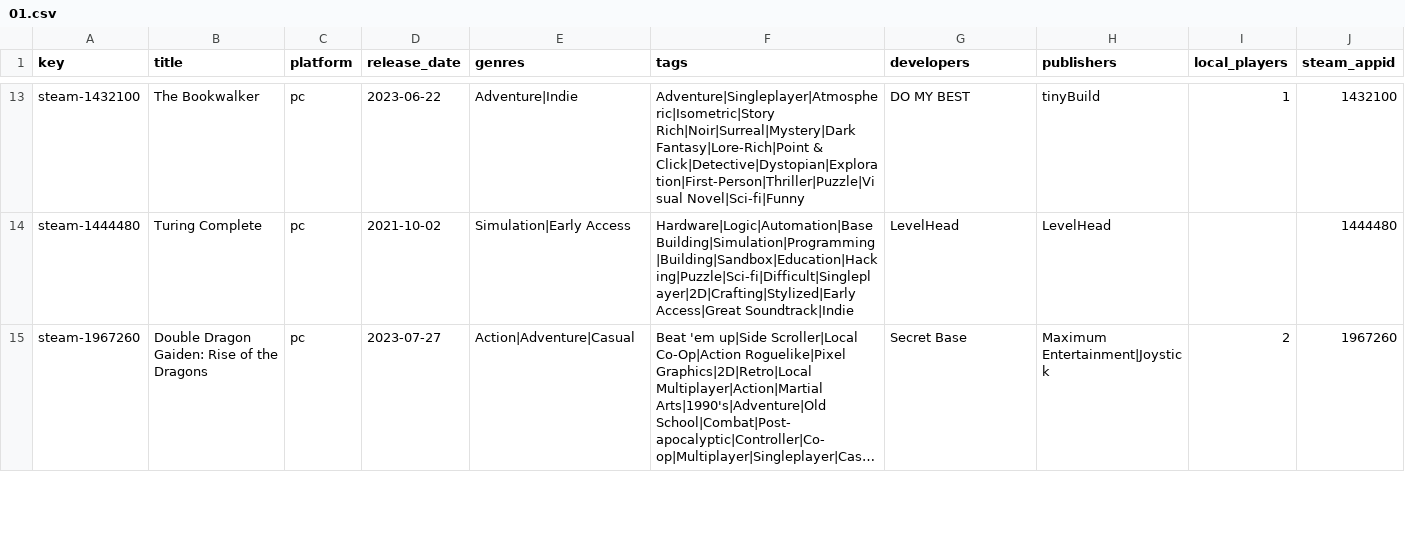
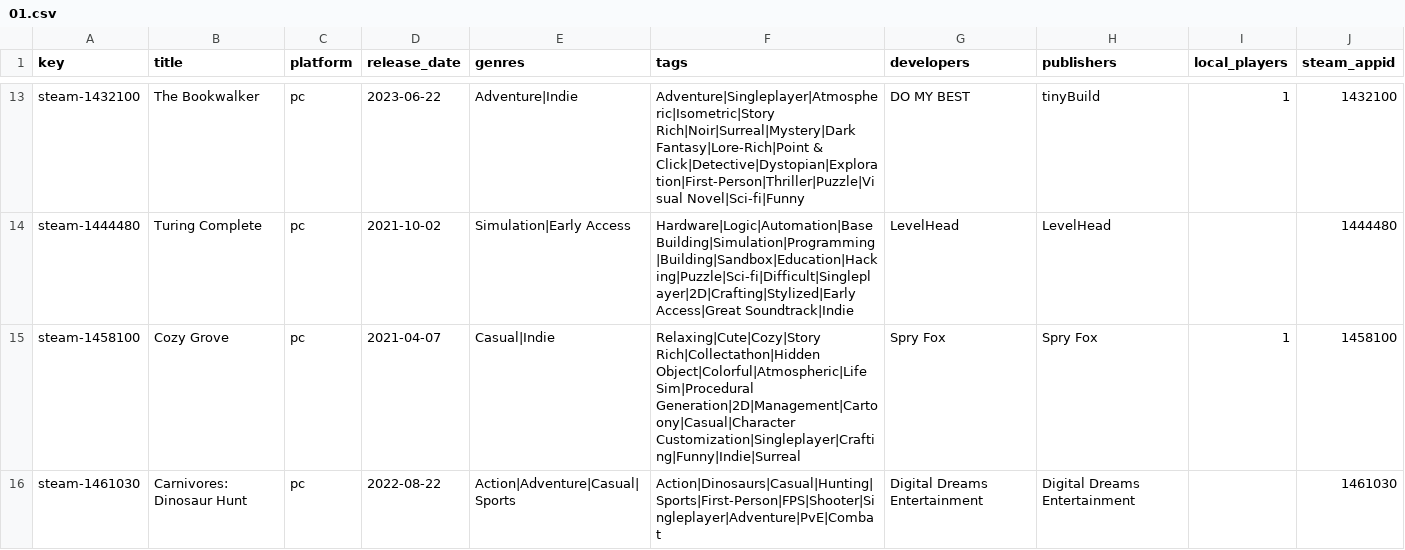
Before and after one commit to jeremybris/PlayOut-metadata, a CSV file: data/steam/01.csv, drawn as a sheet; only a part is shown, gaps mark what is left out; the shorter side is filled out with more unchanged rows; long unchanged cells end in …; the diff covers the shown part only.

```diff
--- a/data/steam/01.csv
+++ b/data/steam/01.csv
@@ -14 +14,3 @@ steam-1432100,The Bookwalker,pc,2023-06-22,Adventure|Indie,Adventure|Singleplaye
 steam-1444480,Turing Complete,pc,2021-10-02,Simulation|Early Access,Hardware|Logic|Automation|Base Building|Simulation|Programming|Building|Sandbox|Education|Hacking|Puzzle|Sci-fi|Difficult|Singleplayer|2D|Crafting|Stylized|Early Access|Great Soundtrack|Indie,LevelHead,LevelHead,,1444480
+steam-1458100,Cozy Grove,pc,2021-04-07,Casual|Indie,Relaxing|Cute|Cozy|Story Rich|Collectathon|Hidden Object|Colorful|Atmospheric|Life Sim|Procedural Generation|2D|Management|Cartoony|Casual|Character Customization|Singleplayer|Crafting|Funny|Indie|Surreal,Spry Fox,Spry Fox,1,1458100
+steam-1461030,Carnivores: Dinosaur Hunt,pc,2022-08-22,Action|Adventure|Casual|Sports,Action|Dinosaurs|Casual|Hunting|Sports|First-Person|FPS|Shooter|Singleplayer|Adventure|PvE|Combat,Digital Dreams Entertainment,Digital Dreams Entertainment,,1461030
```
Also changed, not shown: 1 added row elsewhere in this file.
